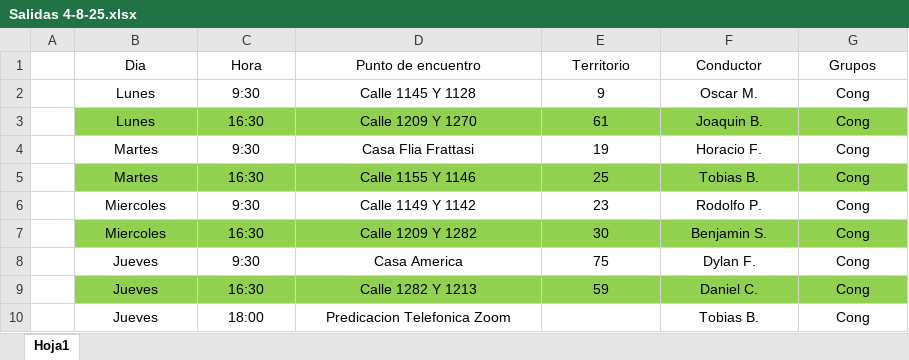
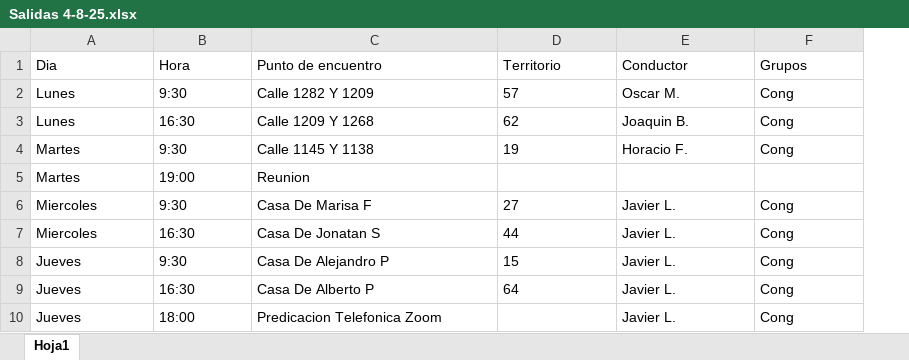
Before and after one commit to E-rik-Salva/salidas, an Excel workbook: Salidas 4-8-25.xlsx, sheet Hoja1, drawn as a sheet; only a part is shown; values as stored, in another font and other column widths than the file's, no borders; removed rows and columns are numbered as before the commit, all else as after; the diff covers the shown part only; the diff names each change by its address in the sheet, - before the commit and + after, or states it on an @@ line.

```diff
--- a/Salidas 4-8-25.xlsx (sheet Hoja1)
+++ b/Salidas 4-8-25.xlsx (sheet Hoja1)
-column A, empty
-A1:F4 alignment: center
+A1:F4 alignment: left
-C2 (Punto de encuentro): Calle 1145 Y 1128
+C2 (Punto de encuentro): Calle 1282 Y 1209
-D2 (Territorio): 9
+D2 (Territorio): 57
-A3:F3 fill: #92D050
+A3:F3 fill: none
-C3 (Punto de encuentro): Calle 1209 Y 1270
+C3 (Punto de encuentro): Calle 1209 Y 1268
-D3 (Territorio): 61
+D3 (Territorio): 62
-C4 (Punto de encuentro): Casa Flia Frattasi
+C4 (Punto de encuentro): Calle 1145 Y 1138
-row 5:  | Martes | 16:30 | Calle 1155 Y 1146 | 25 | Tobias B. | Cong
+row 5: Martes | 19:00 | Reunion
-A6:F9 alignment: center
+A6:F9 alignment: left
-C6 (Punto de encuentro): Calle 1149 Y 1142
+C6 (Punto de encuentro): Casa De Marisa F
-D6 (Territorio): 23
+D6 (Territorio): 27
-E6 (Conductor): Rodolfo P.
+E6 (Conductor): Javier L.
-A7:F7 fill: #92D050
+A7:F7 fill: none
-C7 (Punto de encuentro): Calle 1209 Y 1282
+C7 (Punto de encuentro): Casa De Jonatan S
-D7 (Territorio): 30
+D7 (Territorio): 44
-E7 (Conductor): Benjamin S.
+E7 (Conductor): Javier L.
-C8 (Punto de encuentro): Casa America
+C8 (Punto de encuentro): Casa De Alejandro P
-D8 (Territorio): 75
+D8 (Territorio): 15
-E8 (Conductor): Dylan F.
+E8 (Conductor): Javier L.
-A9:F9 fill: #92D050
+A9:F9 fill: none
-C9 (Punto de encuentro): Calle 1282 Y 1213
+C9 (Punto de encuentro): Casa De Alberto P
-D9 (Territorio): 59
+D9 (Territorio): 64
-E9 (Conductor): Daniel C.
+E9 (Conductor): Javier L.
-A10:C10 alignment: center
+A10:C10 alignment: left
-E10 (Conductor): Tobias B.
+E10 (Conductor): Javier L.
-E10:F10 alignment: center
+E10:F10 alignment: left
```
Also changed, not shown: 1 added row, 5 removed rows, 13 edited cells and cell formats elsewhere in this sheet, 1 other file.
